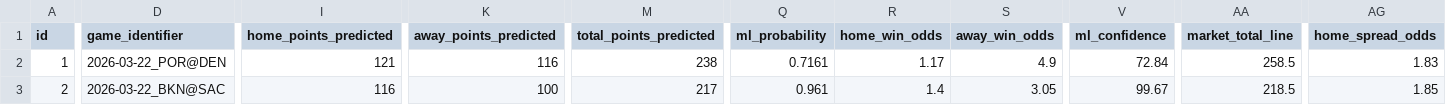
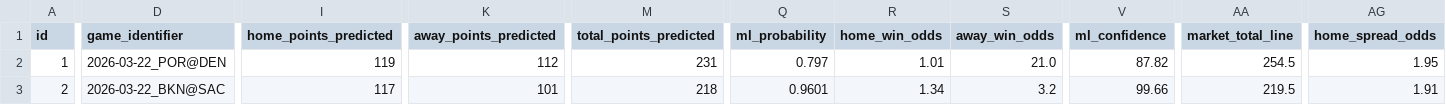
Before and after one commit to iampreetdave-work/basketball-NBA, a CSV file: NBA_PREDICTIONS_ML.csv, drawn as a sheet; only a part is shown, gaps mark what is left out; the diff covers the shown part only; the diff names each change by its address in the sheet, - before the commit and + after, or states it on an @@ line.

```diff
--- a/NBA_PREDICTIONS_ML.csv
+++ b/NBA_PREDICTIONS_ML.csv
-I2 (home_points_predicted): 121
+I2 (home_points_predicted): 119
-K2 (away_points_predicted): 116
+K2 (away_points_predicted): 112
-M2 (total_points_predicted): 238
+M2 (total_points_predicted): 231
-Q2 (ml_probability): 0.7161
+Q2 (ml_probability): 0.797
-R2 (home_win_odds): 1.17
+R2 (home_win_odds): 1.01
-S2 (away_win_odds): 4.9
+S2 (away_win_odds): 21.0
-V2 (ml_confidence): 72.84
+V2 (ml_confidence): 87.82
-AA2 (market_total_line): 258.5
+AA2 (market_total_line): 254.5
-AG2 (home_spread_odds): 1.83
+AG2 (home_spread_odds): 1.95
-I3 (home_points_predicted): 116
+I3 (home_points_predicted): 117
-K3 (away_points_predicted): 100
+K3 (away_points_predicted): 101
-M3 (total_points_predicted): 217
+M3 (total_points_predicted): 218
-Q3 (ml_probability): 0.961
+Q3 (ml_probability): 0.9601
-R3 (home_win_odds): 1.4
+R3 (home_win_odds): 1.34
-S3 (away_win_odds): 3.05
+S3 (away_win_odds): 3.2
-V3 (ml_confidence): 99.67
+V3 (ml_confidence): 99.66
-AA3 (market_total_line): 218.5
+AA3 (market_total_line): 219.5
-AG3 (home_spread_odds): 1.85
+AG3 (home_spread_odds): 1.91
```
Also changed, not shown: 1 added row and 56 edited cells elsewhere in this file, Future.csv, upcoming_nba_draftkings_odds.csv.
